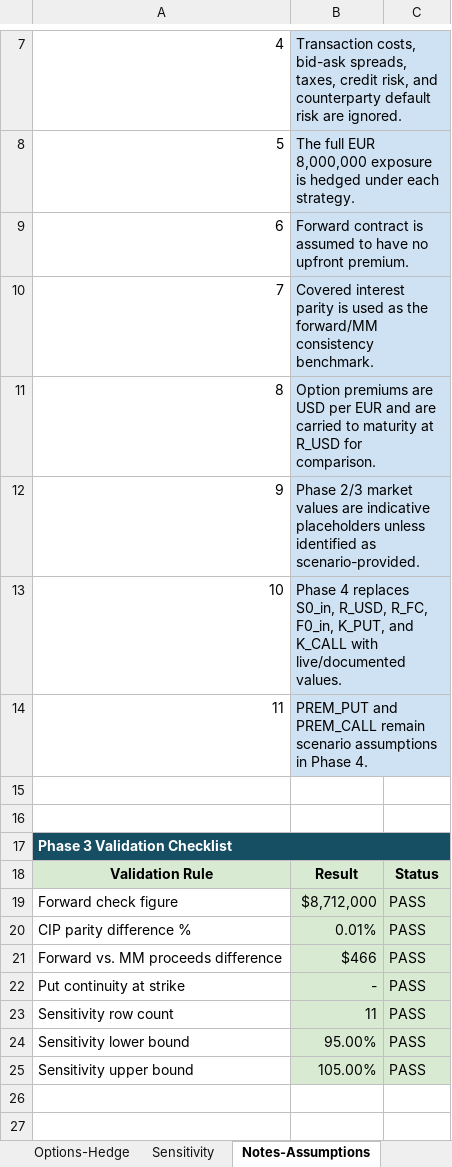
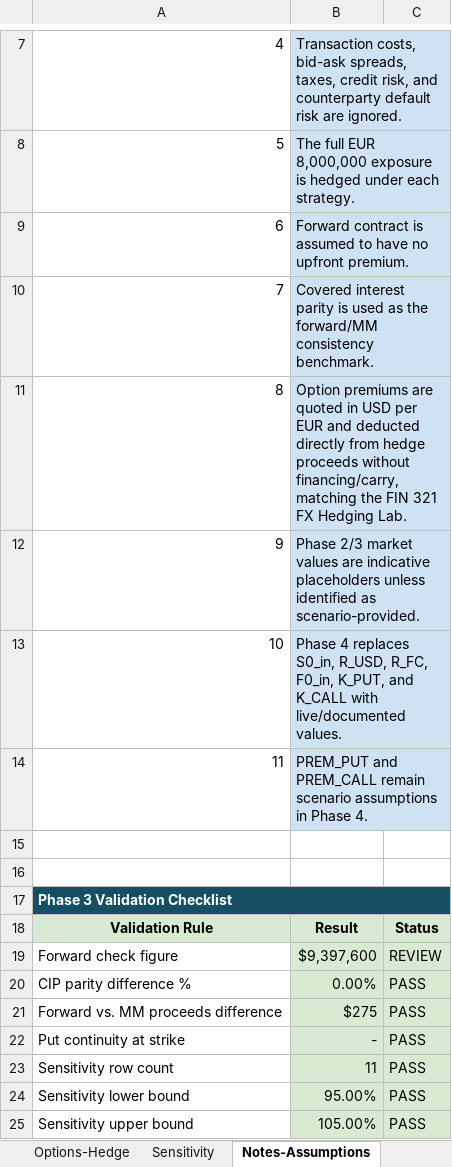
Before and after one commit to miaritschard/mia-ritschard, an Excel workbook: models/builds/2026-08-07-Ritschard-pharma-exporter-model.xlsx, sheet Notes-Assumptions, drawn as a sheet; only a part is shown, gaps mark what is left out; values as stored, in another font and other column widths than the file's, no borders; the diff names each change by its address in the sheet, - before the commit and + after, or states it on an @@ line.

```diff
--- a/models/builds/2026-08-07-Ritschard-pharma-exporter-model.xlsx (sheet Notes-Assumptions)
+++ b/models/builds/2026-08-07-Ritschard-pharma-exporter-model.xlsx (sheet Notes-Assumptions)
-B11: …premiums are USD per EUR and are carried to maturity at R_USD for comparison.
+B11: …premiums are quoted in USD per EUR and deducted directly from hedge proceeds without financing/carry, matching the FIN 321 FX Hedging Lab.
-B19: $8,712,000
+B19: $9,397,600
-C19: PASS
+C19: REVIEW
-B20: 0.01%
+B20: 0.00%
-B21: $466
+B21: $275
```
Also changed, not shown: sheet Sensitivity, sheet Inputs, sheet Options-Hedge, sheet Money-Market-Hedge, sheet Forward-Hedge, sheet Cover, charts or pictures.
